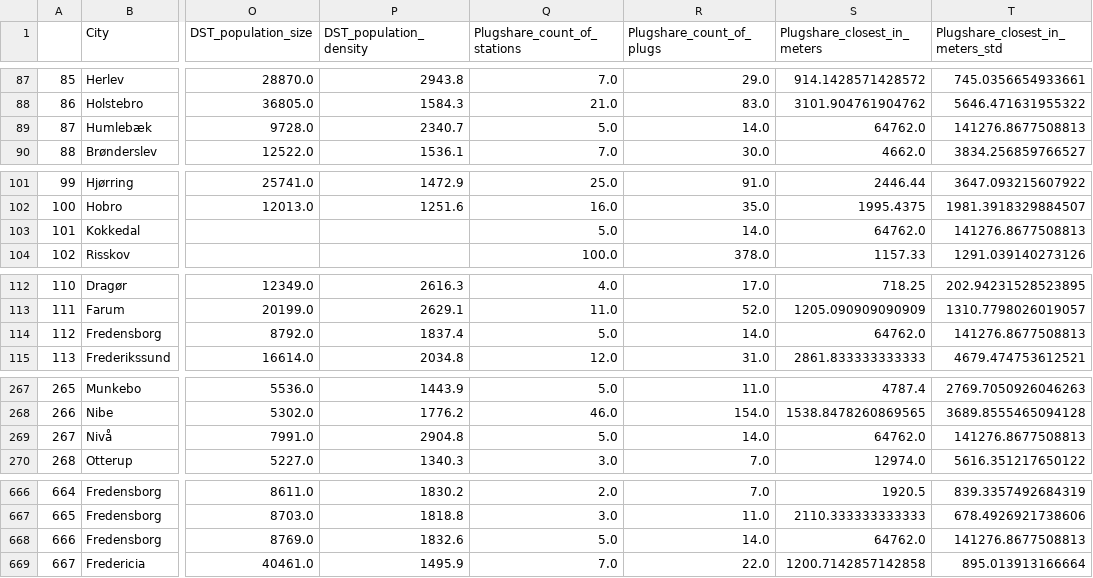
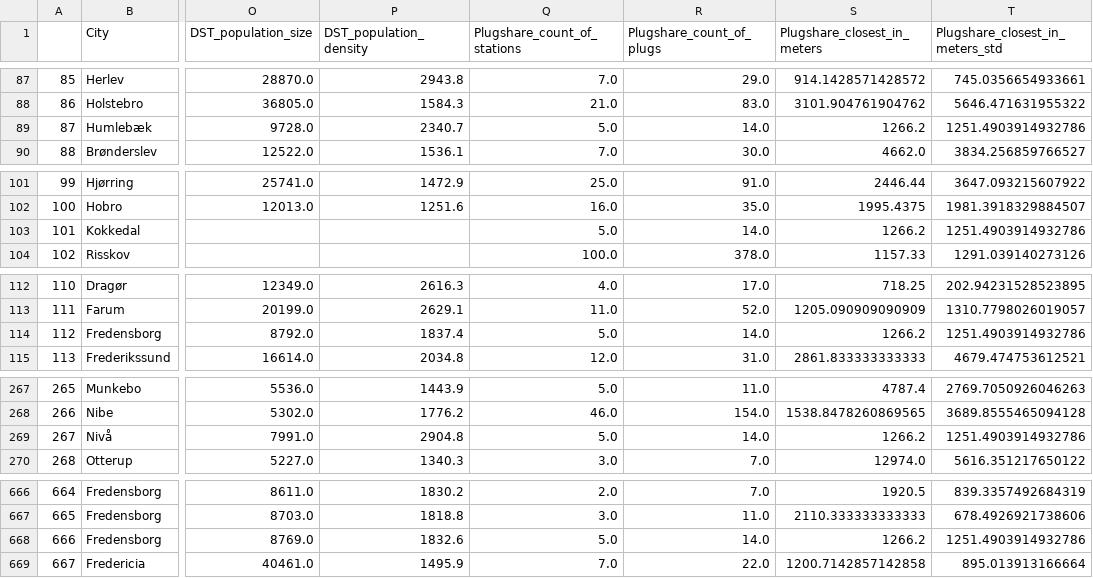
Before and after one commit to jacdals97/EV_Project, a CSV file: EVDK.csv, drawn as a sheet; only a part is shown, gaps mark what is left out; the diff covers the shown part only; the diff names each change by its address in the sheet, - before the commit and + after, or states it on an @@ line.

```diff
--- a/EVDK.csv
+++ b/EVDK.csv
-S89 (Plugshare_closest_in_meters): 64762.0
+S89 (Plugshare_closest_in_meters): 1266.2
-T89 (Plugshare_closest_in_meters_std): 141276.8677508813
+T89 (Plugshare_closest_in_meters_std): 1251.4903914932786
-S103 (Plugshare_closest_in_meters): 64762.0
+S103 (Plugshare_closest_in_meters): 1266.2
-T103 (Plugshare_closest_in_meters_std): 141276.8677508813
+T103 (Plugshare_closest_in_meters_std): 1251.4903914932786
-S114 (Plugshare_closest_in_meters): 64762.0
+S114 (Plugshare_closest_in_meters): 1266.2
-T114 (Plugshare_closest_in_meters_std): 141276.8677508813
+T114 (Plugshare_closest_in_meters_std): 1251.4903914932786
-S269 (Plugshare_closest_in_meters): 64762.0
+S269 (Plugshare_closest_in_meters): 1266.2
-T269 (Plugshare_closest_in_meters_std): 141276.8677508813
+T269 (Plugshare_closest_in_meters_std): 1251.4903914932786
-S668 (Plugshare_closest_in_meters): 64762.0
+S668 (Plugshare_closest_in_meters): 1266.2
-T668 (Plugshare_closest_in_meters_std): 141276.8677508813
+T668 (Plugshare_closest_in_meters_std): 1251.4903914932786
```
Also changed, not shown: 6 edited cells elsewhere in this file, EVDK_2021.csv, 2 other files.
